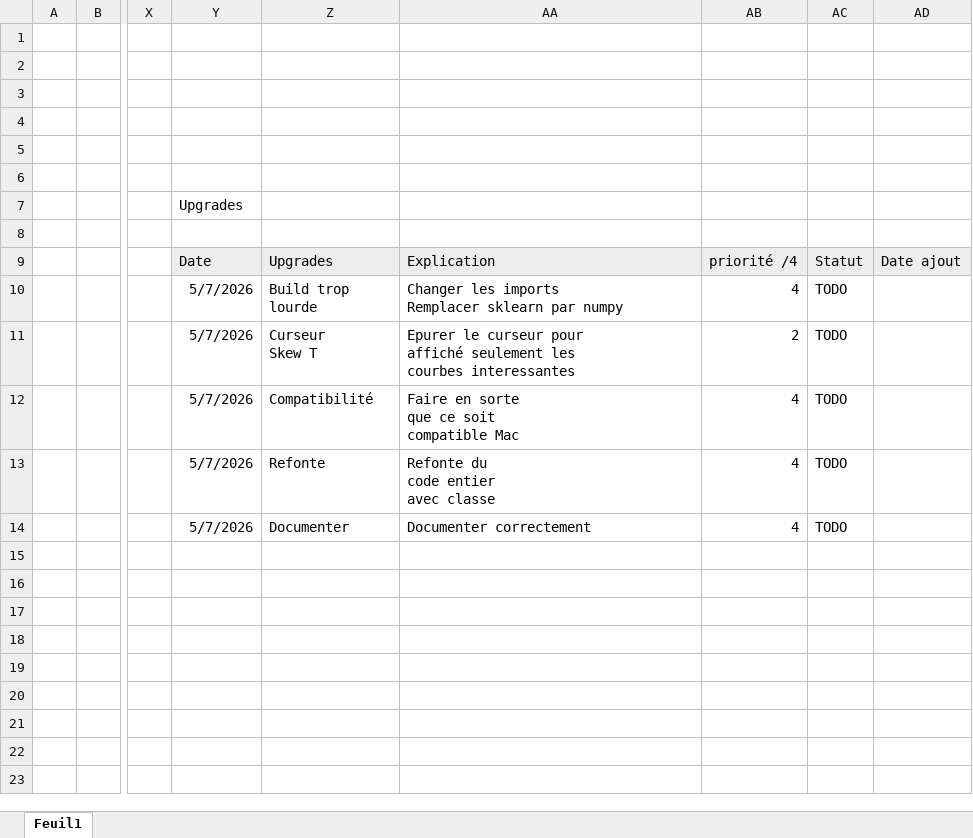
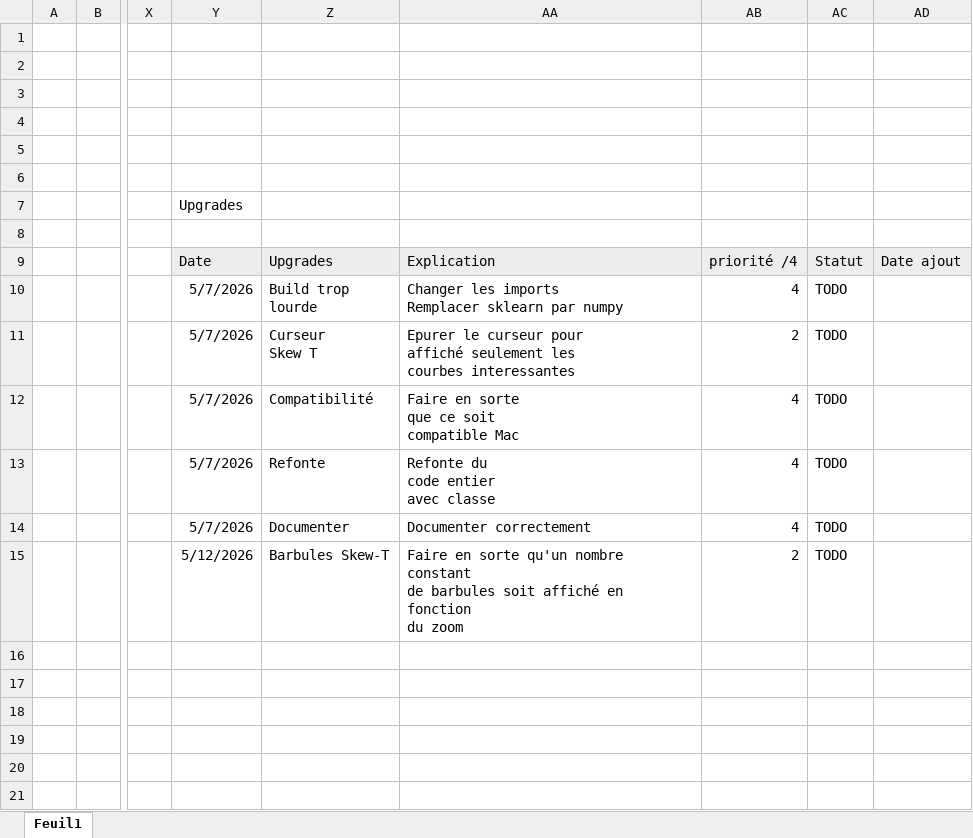
Before and after one commit to TheGoodWeather/Vector-Vario-Analyzer, an Excel workbook: ressources/GPROJ/Tasks.xlsx, sheet Feuil1, drawn as a sheet; only a part is shown, gaps mark what is left out; values as stored, in another font and other column widths than the file's, no borders; ↵ is a line break in a cell; the diff names each change by its address in the sheet, - before the commit and + after, or states it on an @@ line.

```diff
--- a/ressources/GPROJ/Tasks.xlsx (sheet Feuil1)
+++ b/ressources/GPROJ/Tasks.xlsx (sheet Feuil1)
-Y15: (empty)
+Y15: 5/12/2026
-Z15: (empty)
+Z15: Barbules Skew-T
-AA15: (empty)
+AA15: Faire en sorte qu'un nombre constant ↵ de barbules soit affiché en fonction ↵ du zoom
-AB15: (empty)
+AB15: 2
-AC15: (empty)
+AC15: TODO
```
Also changed, not shown: 6 other files.
